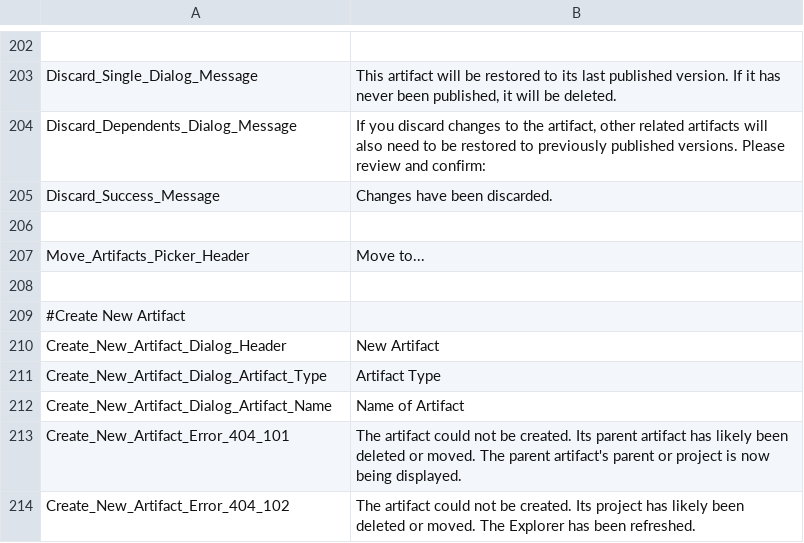
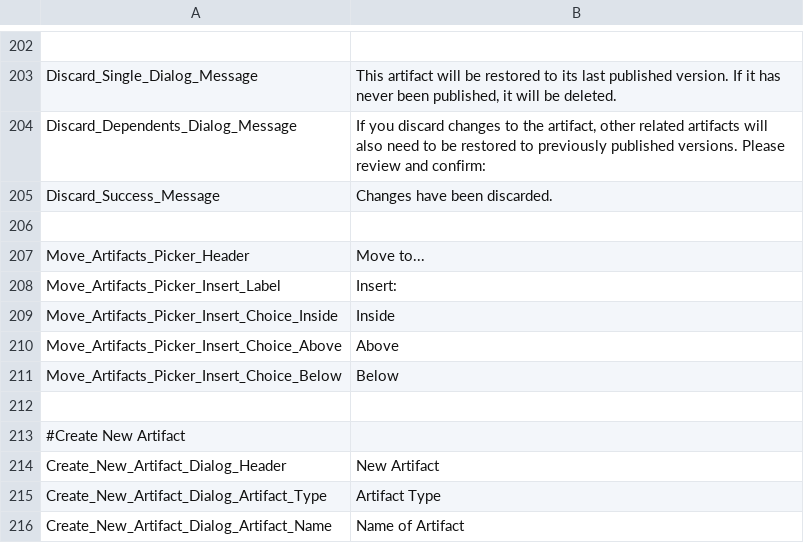
Before and after one commit to ogolikhin/blueprint, a CSV file: svc/db/AdminStorage/Data/ApplicationLabels_en-US.csv, drawn as a sheet; only a part is shown, gaps mark what is left out; the shorter side is filled out with more unchanged rows; the diff names each change by its address in the sheet, - before the commit and + after, or states it on an @@ line.

```diff
--- a/svc/db/AdminStorage/Data/ApplicationLabels_en-US.csv
+++ b/svc/db/AdminStorage/Data/ApplicationLabels_en-US.csv
+row 208: Move_Artifacts_Picker_Insert_Label | Insert:
+row 209: Move_Artifacts_Picker_Insert_Choice_Inside | Inside
+row 210: Move_Artifacts_Picker_Insert_Choice_Above | Above
+row 211: Move_Artifacts_Picker_Insert_Choice_Below | Below
```
Also changed, not shown: 11 other files.
